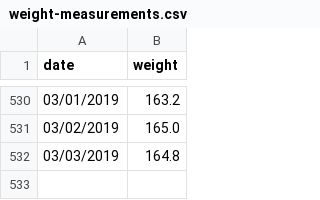
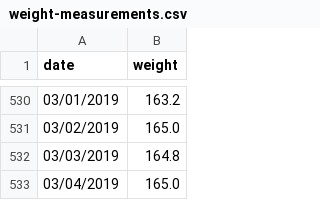
Before and after one commit to barelyknown/manifesto, a CSV file: public/assets/data/weight-measurements.csv, drawn as a sheet; only a part is shown, gaps mark what is left out.

Commit message:
Update weight-measurements.csv

```diff
--- a/public/assets/data/weight-measurements.csv
+++ b/public/assets/data/weight-measurements.csv
@@ -532 +532,2 @@ date,weight
 03/03/2019,164.8
+03/04/2019,165.0
```
